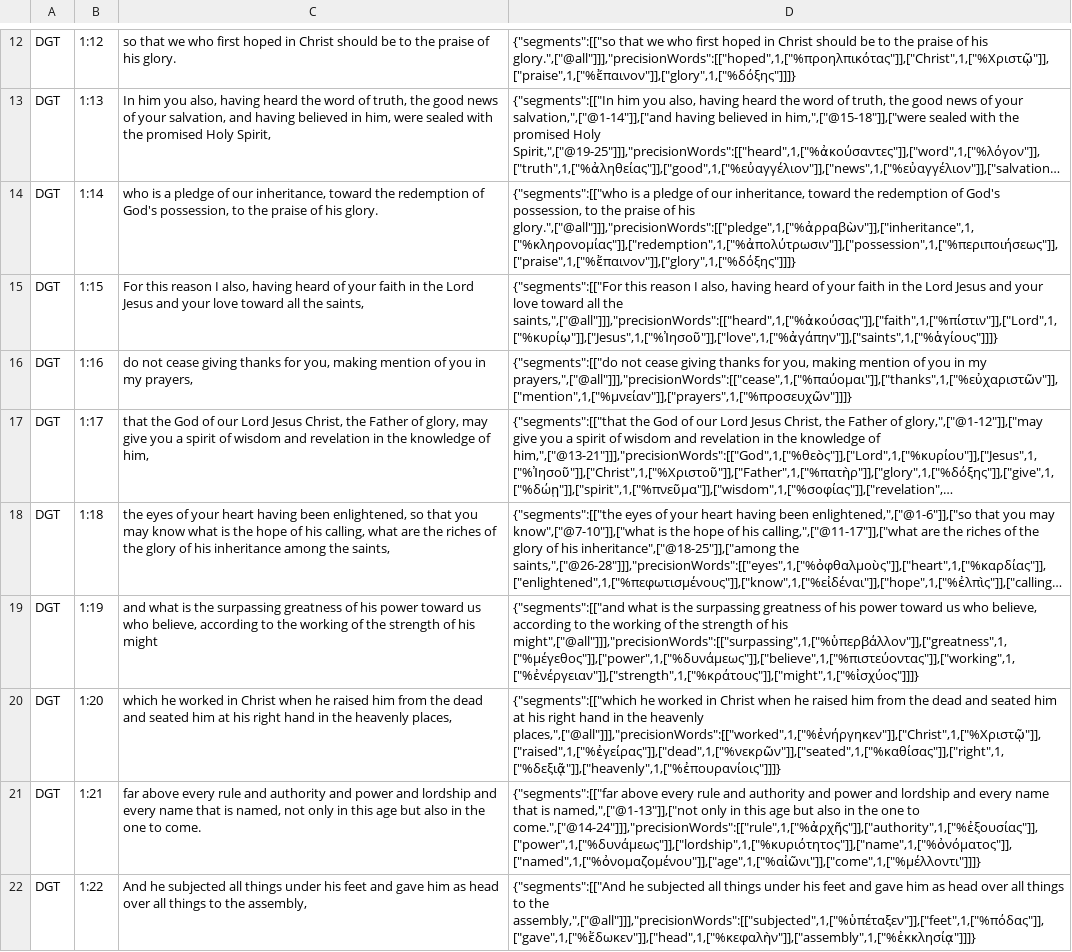
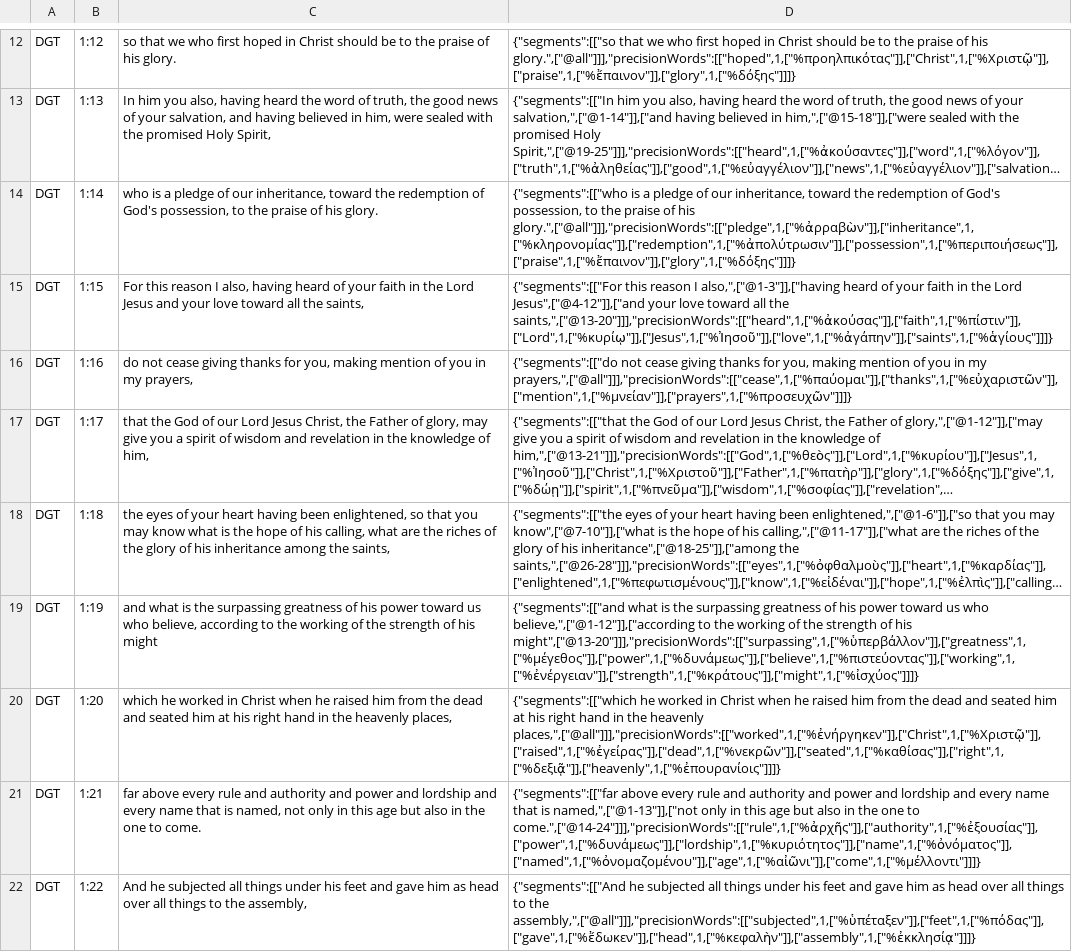
Before and after one commit to darethehair/DGTBible, a TSV file: data/authoring/ephesians-01-dgt.tsv, drawn as a sheet; only a part is shown, gaps mark what is left out; long unchanged cells end in …; the diff names each change by its address in the sheet, - before the commit and + after, or states it on an @@ line.

Commit message:
Narrow Ephesians 20-word spans in 01

```diff
--- a/data/authoring/ephesians-01-dgt.tsv
+++ b/data/authoring/ephesians-01-dgt.tsv
-D15: …reason I also, having heard of your faith in the Lord Jesus and your love toward all the saints,",["@all"]]],"precisionWords":[["heard",1,["%ἀκούσας"]],["faith",1,["%πίστιν"]],["Lord",1,["%κυρίῳ"]],["Jesus",1,["%Ἰησοῦ"]],["love",1,["%ἀγάπην"]],["saints",1,["%ἁγίους"]]]}
+D15: …reason I also,",["@1-3"]],["having heard of your faith in the Lord Jesus",["@4-12"]],["and your love toward all the saints,",["@13-20"]]],"precisionWords":[["heard",1,["%ἀκούσας"]],["faith",1,["%πίστιν"]],["Lord",1,["%κυρίῳ"]],["Jesus",1,["%Ἰησοῦ"]],["love",1,["%ἀγάπην"]],["saints",1,["%ἁγίους"]]]}
-D19: …us who believe, according to the working of the strength of his might",["@all"]]],"precisionWords":[["surpassing",1,["%ὑπερβάλλον"]],["greatness",1,["%μέγεθος"]],["power",1,["%δυνάμεως"]],["believe",1,["%πιστεύοντας"]],["working",1,["%ἐνέργειαν"]],["strength",1,["%κράτους"]],["might",1,["%ἰσχύος"]]]}
+D19: …us who believe,",["@1-12"]],["according to the working of the strength of his might",["@13-20"]]],"precisionWords":[["surpassing",1,["%ὑπερβάλλον"]],["greatness",1,["%μέγεθος"]],["power",1,["%δυνάμεως"]],["believe",1,["%πιστεύοντας"]],["working",1,["%ἐνέργειαν"]],["strength",1,["%κράτους"]],["might",1,["%ἰσχύος"]]]}
```
